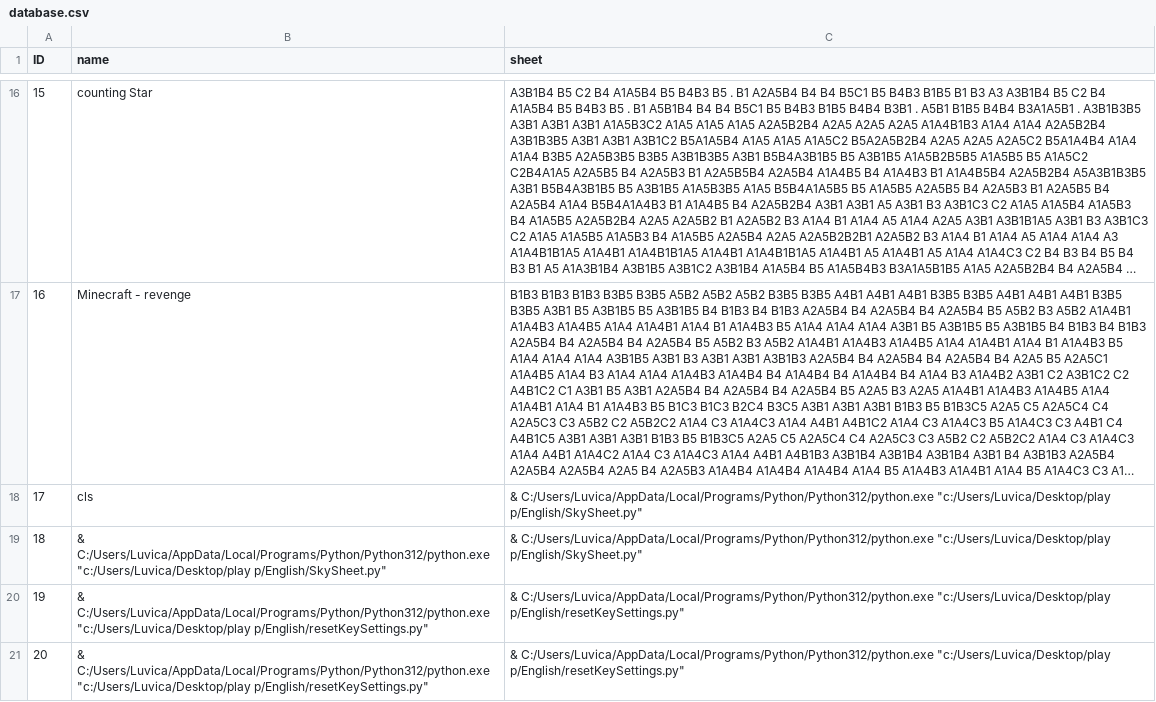
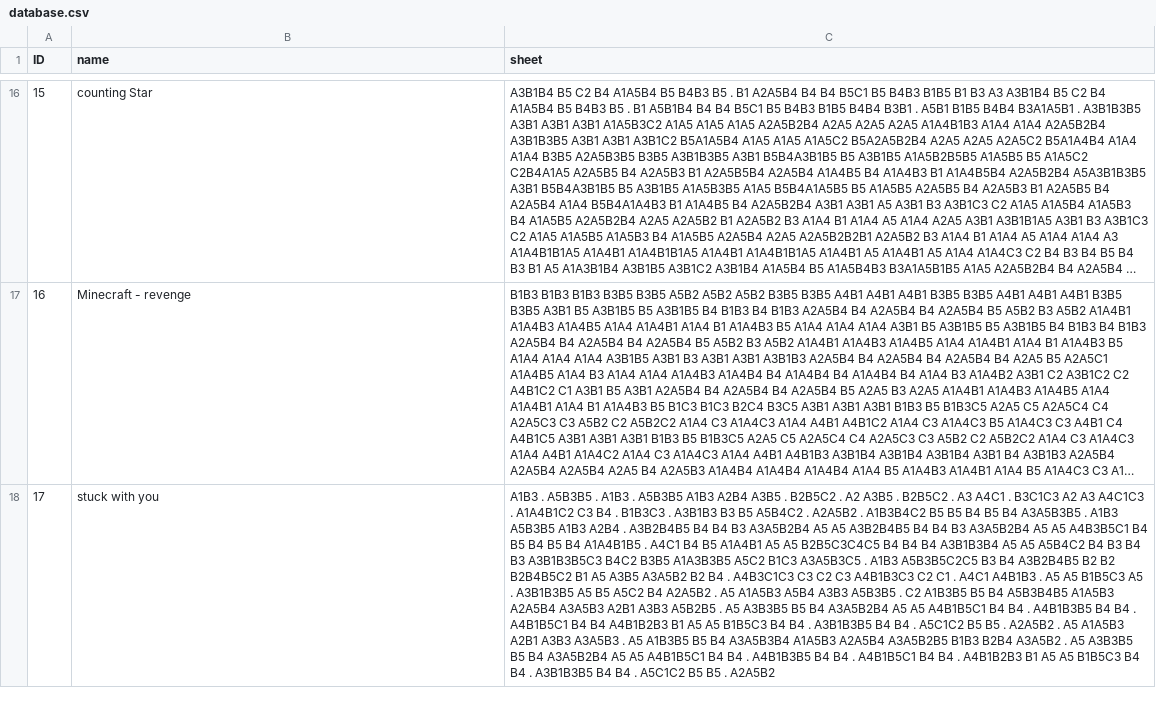
Before and after one commit to MERT-CKR/Sky-AutoPianoPlayer, a CSV file: database.csv, drawn as a sheet; only a part is shown, gaps mark what is left out; long unchanged cells end in …; removed rows and columns are numbered as before the commit, all else as after; the diff names each change by its address in the sheet, - before the commit and + after, or states it on an @@ line.

```diff
--- a/database.csv
+++ b/database.csv
-row 18: 17 | cls | & C:/Users/Luvica/AppData/Local/Programs/Python/Python312/python.exe "c:/Users/Luvica/Desktop/play p/English/SkySheet.py"
-row 19: 18 | & C:/Users/Luvica/AppData/Local/Programs/Python/Python312/python.exe "c:/Users/Luvica/Desktop/play p/English/SkySheet.py" | & C:/Users/Luvica/AppData/Local/Programs/Python/Python312/python.exe "c:/Users/Luvica/Desktop/play p/English/SkySheet.py"
-row 20: 19 | & C:/Users/Luvica/AppData/Local/Programs/Python/Python312/python.exe "c:/Users/Luvica/Desktop/play p/English/resetKeySettings.py" | & C:/Users/Luvica/AppData/Local/Programs/Python/Python312/python.exe "c:/Users/Luvica/Desktop/play p/English/resetKeySettings.py"
-row 21: 20 | & C:/Users/Luvica/AppData/Local/Programs/Python/Python312/python.exe "c:/Users/Luvica/Desktop/play p/English/resetKeySettings.py" | & C:/Users/Luvica/AppData/Local/Programs/Python/Python312/python.exe "c:/Users/Luvica/Desktop/play p/English/resetKeySettings.py"
+row 18: 17 | stuck with you | A1B3 . A5B3B5 . A1B3 . A5B3B5 A1B3 A2B4 A3B5 . B2B5C2 . A2 A3B5 . B2B5C2 . A3 A4C1 . B3C1C3 A2 A3 A4C1C3 . A1A4B1C2 C3 B4 . B1B3C3 . A3B1B3 B3 B5 A5B4C2 . A2A5B2 . A1B3B4C2 B5 B5 B4 B5 B4 A3A5B3B5 . A1B3 A5B3B5 A1B3 A2B4 . A3B2B4B5 B4 B4 B3 A3A5B2B4 A5 A5 A3B2B4B5 B4 B4 B3 A3A5B2B4 A5 A5 A4B3B5C1 B4 B5 B4 B5 B4 A1A4B1B5 . A4C1 B4 B5 A1A4B1 A5 A5 B2B5C3C4C5 B4 B4 B4 A3B1B3B4 A5 A5 A5B4C2 B4 B3 B4 B3 A3B1B3B5C3 B4C2 B3B5 A1A3B3B5 A5C2 B1C3 A3A5B3C5 . A1B3 A5B3B5C2C5 B3 B4 A3B2B4B5 B2 B2 B2B4B5C2 B1 A5 A3B5 A3A5B2 B2 B4 . A4B3C1C3 C3 C2 C3 A4B1B3C3 C2 C1 . A4C1 A4B1B3 . A5 A5 B1B5C3 A5 . A3B1B3B5 A5 B5 A5C2 B4 A2A5B2 . A5 A1A5B3 A5B4 A3B3 A5B3B5 . C2 A1B3B5 B5 B4 A5B3B4B5 A1A5B3 A2A5B4 A3A5B3 A2B1 A3B3 A5B2B5 . A5 A3B3B5 B5 B4 A3A5B2B4 A5 A5 A4B1B5C1 B4 B4 . A4B1B3B5 B4 B4 . A4B1B5C1 B4 B4 A4B1B2B3 B1 A5 A5 B1B5C3 B4 B4 . A3B1B3B5 B4 B4 . A5C1C2 B5 B5 . A2A5B2 . A5 A1A5B3 A2B1 A3B3 A3A5B3 . A5 A1B3B5 B5 B4 A3A5B3B4 A1A5B3 A2A5B4 A3A5B2B5 B1B3 B2B4 A3A5B2 . A5 A3B3B5 B5 B4 A3A5B2B4 A5 A5 A4B1B5C1 B4 B4 . A4B1B3B5 B4 B4 . A4B1B5C1 B4 B4 . A4B1B2B3 B1 A5 A5 B1B5C3 B4 B4 . A3B1B3B5 B4 B4 . A5C1C2 B5 B5 . A2A5B2
```
Also changed, not shown: 3 other files.
